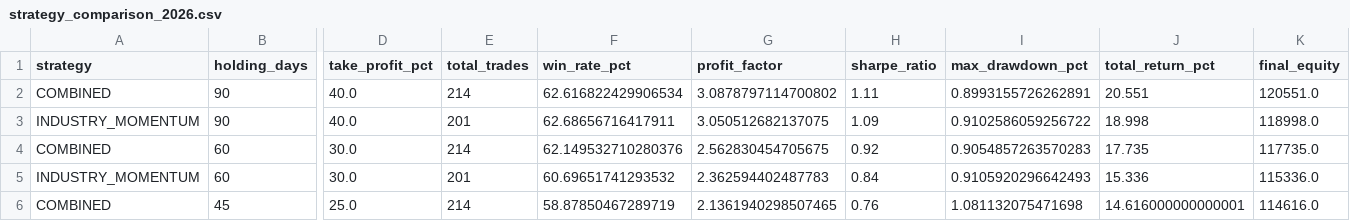
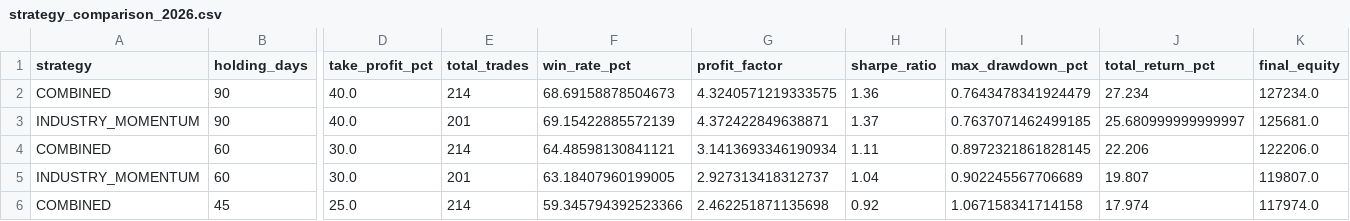
Before and after one commit to buffedlizard55-lab/Insider-trades, a CSV file: data/strategy_comparison_2026.csv, drawn as a sheet; only a part is shown, gaps mark what is left out; the diff covers the shown part only; the diff names each change by its address in the sheet, - before the commit and + after, or states it on an @@ line.

```diff
--- a/data/strategy_comparison_2026.csv
+++ b/data/strategy_comparison_2026.csv
-F2 (win_rate_pct): 62.616822429906534
+F2 (win_rate_pct): 68.69158878504673
-G2 (profit_factor): 3.0878797114700802
+G2 (profit_factor): 4.3240571219333575
-H2 (sharpe_ratio): 1.11
+H2 (sharpe_ratio): 1.36
-I2 (max_drawdown_pct): 0.8993155726262891
+I2 (max_drawdown_pct): 0.7643478341924479
-J2 (total_return_pct): 20.551
+J2 (total_return_pct): 27.234
-K2 (final_equity): 120551.0
+K2 (final_equity): 127234.0
-F3 (win_rate_pct): 62.68656716417911
+F3 (win_rate_pct): 69.15422885572139
-G3 (profit_factor): 3.050512682137075
+G3 (profit_factor): 4.372422849638871
-H3 (sharpe_ratio): 1.09
+H3 (sharpe_ratio): 1.37
-I3 (max_drawdown_pct): 0.9102586059256722
+I3 (max_drawdown_pct): 0.7637071462499185
-J3 (total_return_pct): 18.998
+J3 (total_return_pct): 25.680999999999997
-K3 (final_equity): 118998.0
+K3 (final_equity): 125681.0
-F4 (win_rate_pct): 62.149532710280376
+F4 (win_rate_pct): 64.48598130841121
-G4 (profit_factor): 2.562830454705675
+G4 (profit_factor): 3.1413693346190934
-H4 (sharpe_ratio): 0.92
+H4 (sharpe_ratio): 1.11
-I4 (max_drawdown_pct): 0.9054857263570283
+I4 (max_drawdown_pct): 0.8972321861828145
-J4 (total_return_pct): 17.735
+J4 (total_return_pct): 22.206
-K4 (final_equity): 117735.0
+K4 (final_equity): 122206.0
-F5 (win_rate_pct): 60.69651741293532
+F5 (win_rate_pct): 63.18407960199005
-G5 (profit_factor): 2.362594402487783
+G5 (profit_factor): 2.927313418312737
-H5 (sharpe_ratio): 0.84
+H5 (sharpe_ratio): 1.04
-I5 (max_drawdown_pct): 0.9105920296642493
+I5 (max_drawdown_pct): 0.902245567706689
-J5 (total_return_pct): 15.336
+J5 (total_return_pct): 19.807
-K5 (final_equity): 115336.0
+K5 (final_equity): 119807.0
-F6 (win_rate_pct): 58.87850467289719
+F6 (win_rate_pct): 59.345794392523366
-G6 (profit_factor): 2.1361940298507465
+G6 (profit_factor): 2.462251871135698
-H6 (sharpe_ratio): 0.76
+H6 (sharpe_ratio): 0.92
-I6 (max_drawdown_pct): 1.081132075471698
+I6 (max_drawdown_pct): 1.067158341714158
-J6 (total_return_pct): 14.616000000000001
+J6 (total_return_pct): 17.974
-K6 (final_equity): 114616.0
+K6 (final_equity): 117974.0
```
Also changed, not shown: 2 added rows, 2 removed rows and 105 edited cells elsewhere in this file, 14 other files.
